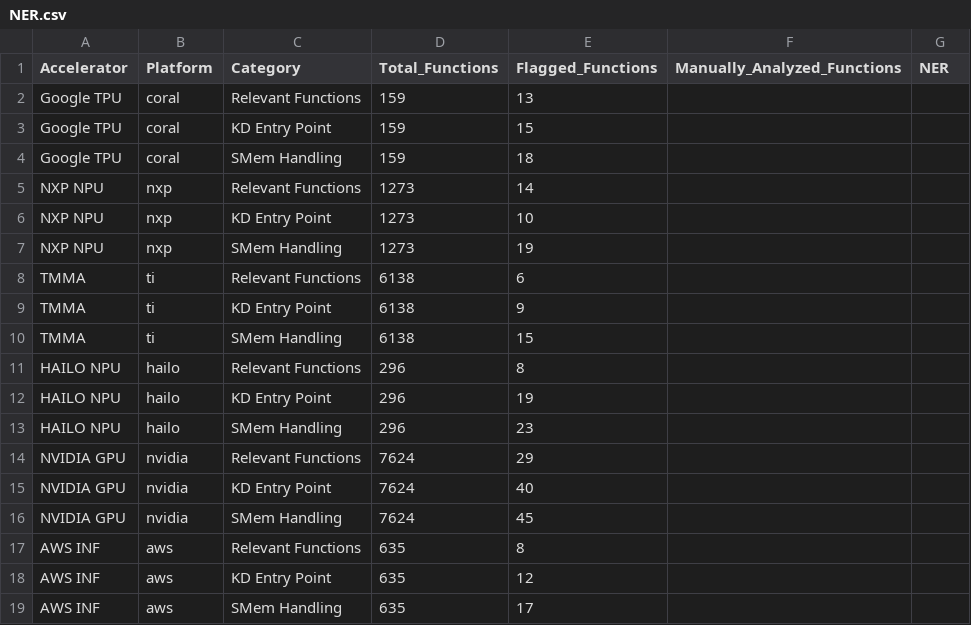
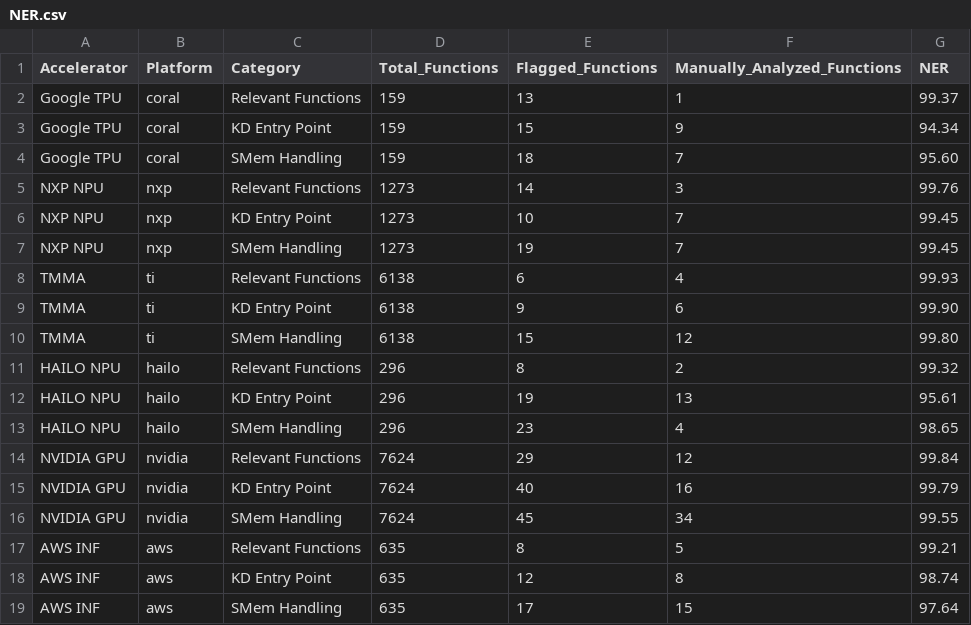
Before and after one commit to dandurisrihari/SpeedKillsAIA, a CSV file: data/llmanalysis/20260813_050003_275581409_4039781/NER.csv, drawn as a sheet.

Commit message:
Score the LLM analysis against ground truth per run
results.py derives the review effort for each platform and category from
the merged unique CSV: within a category the rows are ranked by score, so
the rank of the lowest-ranked target function is how far a reviewer must
read to have seen them all. That maximum fills Manually_Analyzed_Functions
and NER follows from it.

It also sweeps a retrieval threshold over the Score column from 50 to 100
in steps of 2.5, recording precision, recall and F1 against the target set,
and writes results.csv as a platform-by-category matrix with a two-row
header so each category owns a block of columns.

A target absent from the analysis output is reported rather than silently
lowering the effort figure, which affects four cells across the corpus.

```diff
--- a/data/llmanalysis/20260813_050003_275581409_4039781/NER.csv
+++ b/data/llmanalysis/20260813_050003_275581409_4039781/NER.csv
@@ -1,19 +1,19 @@
 Accelerator,Platform,Category,Total_Functions,Flagged_Functions,Manually_Analyzed_Functions,NER
-Google TPU,coral,Relevant Functions,159,13,,
-Google TPU,coral,KD Entry Point,159,15,,
-Google TPU,coral,SMem Handling,159,18,,
-NXP NPU,nxp,Relevant Functions,1273,14,,
-NXP NPU,nxp,KD Entry Point,1273,10,,
-NXP NPU,nxp,SMem Handling,1273,19,,
-TMMA,ti,Relevant Functions,6138,6,,
-TMMA,ti,KD Entry Point,6138,9,,
-TMMA,ti,SMem Handling,6138,15,,
-HAILO NPU,hailo,Relevant Functions,296,8,,
-HAILO NPU,hailo,KD Entry Point,296,19,,
-HAILO NPU,hailo,SMem Handling,296,23,,
-NVIDIA GPU,nvidia,Relevant Functions,7624,29,,
-NVIDIA GPU,nvidia,KD Entry Point,7624,40,,
-NVIDIA GPU,nvidia,SMem Handling,7624,45,,
-AWS INF,aws,Relevant Functions,635,8,,
-AWS INF,aws,KD Entry Point,635,12,,
-AWS INF,aws,SMem Handling,635,17,,
+Google TPU,coral,Relevant Functions,159,13,1,99.37
+Google TPU,coral,KD Entry Point,159,15,9,94.34
+Google TPU,coral,SMem Handling,159,18,7,95.60
+NXP NPU,nxp,Relevant Functions,1273,14,3,99.76
+NXP NPU,nxp,KD Entry Point,1273,10,7,99.45
+NXP NPU,nxp,SMem Handling,1273,19,7,99.45
+TMMA,ti,Relevant Functions,6138,6,4,99.93
+TMMA,ti,KD Entry Point,6138,9,6,99.90
+TMMA,ti,SMem Handling,6138,15,12,99.80
+HAILO NPU,hailo,Relevant Functions,296,8,2,99.32
+HAILO NPU,hailo,KD Entry Point,296,19,13,95.61
+HAILO NPU,hailo,SMem Handling,296,23,4,98.65
+NVIDIA GPU,nvidia,Relevant Functions,7624,29,12,99.84
+NVIDIA GPU,nvidia,KD Entry Point,7624,40,16,99.79
+NVIDIA GPU,nvidia,SMem Handling,7624,45,34,99.55
+AWS INF,aws,Relevant Functions,635,8,5,99.21
+AWS INF,aws,KD Entry Point,635,12,8,98.74
+AWS INF,aws,SMem Handling,635,17,15,97.64
```
Also changed, not shown: data/llmanalysis/20260810_172111_729854723_3323373/NER.csv, data/llmanalysis/20260813_050015_264385652_4040450/NER.csv, 22 other files.
